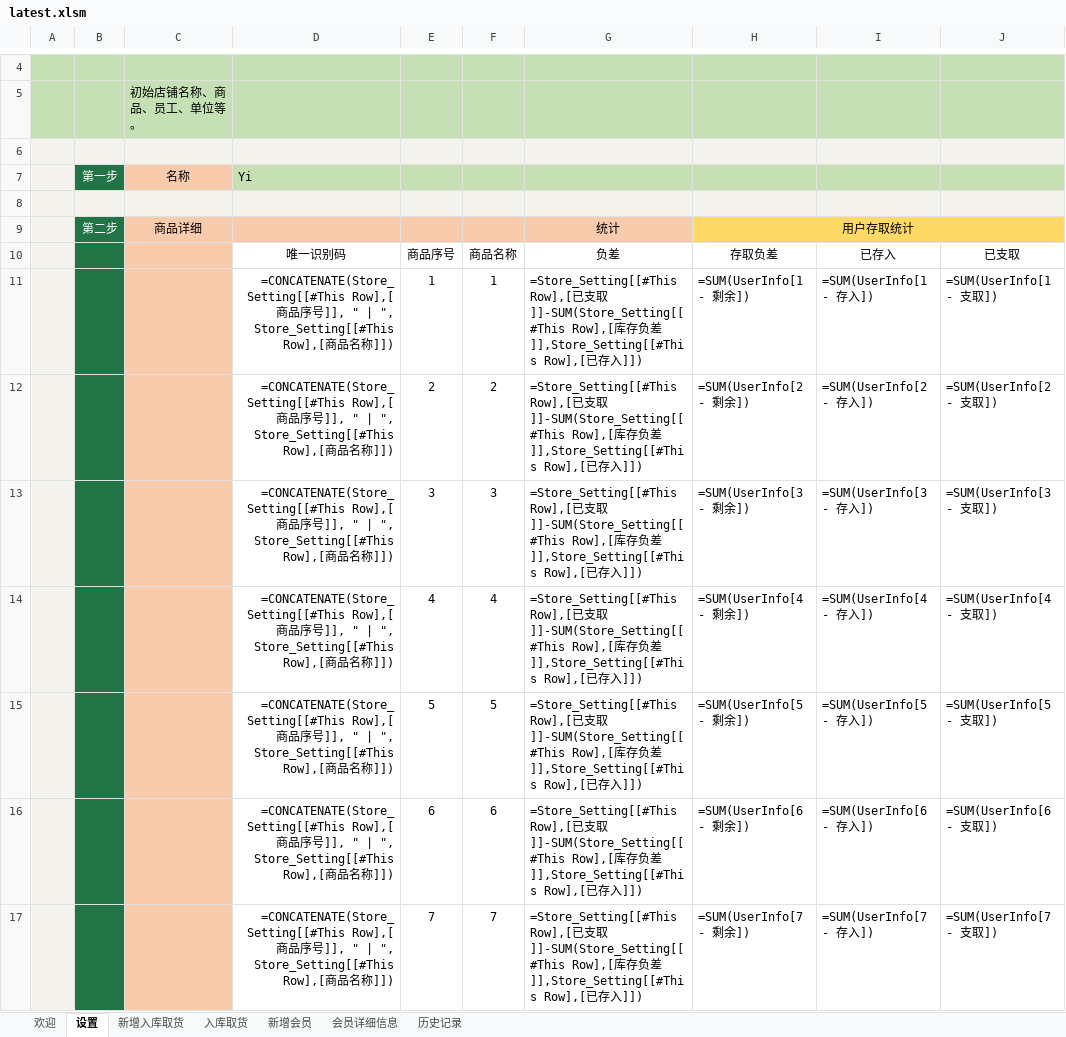
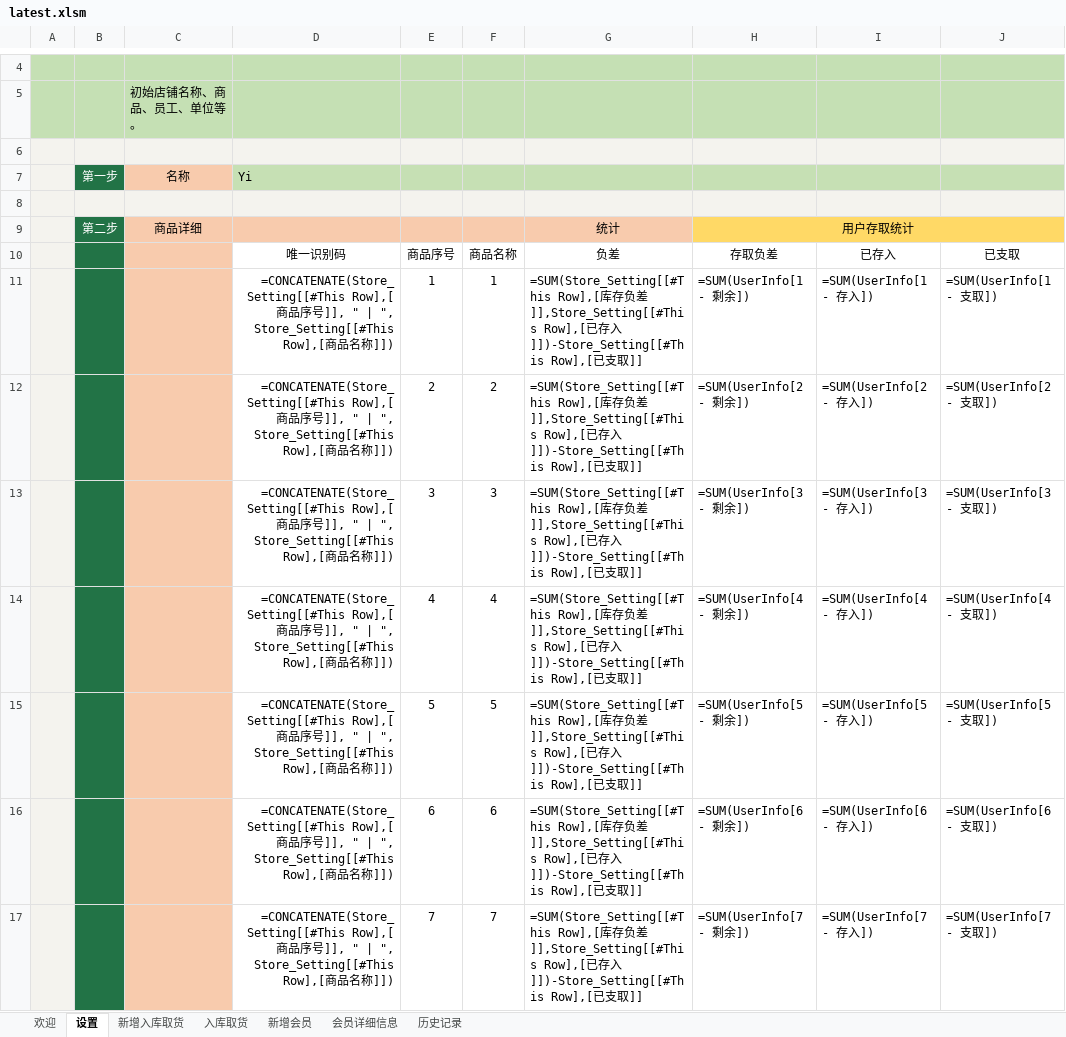
Before and after one commit to ilikeyi/Office, an Excel workbook: Download/Storage/latest.xlsm, sheet 设置, drawn as a sheet; only a part is shown, gaps mark what is left out; values as stored, in another font and other column widths than the file's, no borders; formulas are shown in place of their values; charts and pictures and conditional formats and table styles not drawn; the diff covers the shown part only; the diff names each change by its address in the sheet, - before the commit and + after, or states it on an @@ line.

Commit message:
Add files via upload

```diff
--- a/Download/Storage/latest.xlsm (sheet 设置)
+++ b/Download/Storage/latest.xlsm (sheet 设置)
-G11:G17: =Store_Setting[[#This Row],[已支取]]-SUM(Store_Setting[[#This Row],[库存负差]],Store_Setting[[#This Row],[已存入]])
+G11:G17: =SUM(Store_Setting[[#This Row],[库存负差]],Store_Setting[[#This Row],[已存入]])-Store_Setting[[#This Row],[已支取]]
```
Also changed, not shown: 33 edited cells elsewhere in this sheet.
